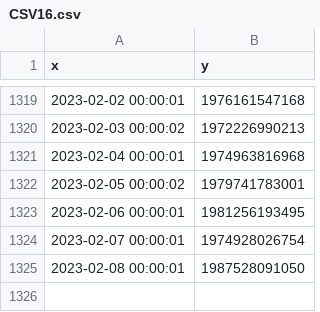
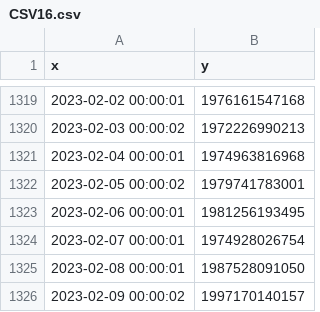
Before and after one commit to MoneyGrass/PnW_Graph_CSV, a CSV file: money/CSV16.csv, drawn as a sheet; only a part is shown, gaps mark what is left out.

```diff
--- a/money/CSV16.csv
+++ b/money/CSV16.csv
@@ -1326 +1326,2 @@ x,"y
 2023-02-08 00:00:01,1987528091050
+2023-02-09 00:00:02,1997170140157
```
Also changed, not shown: food/CSV11.csv, manus/CSV13.csv, 15 other files.
